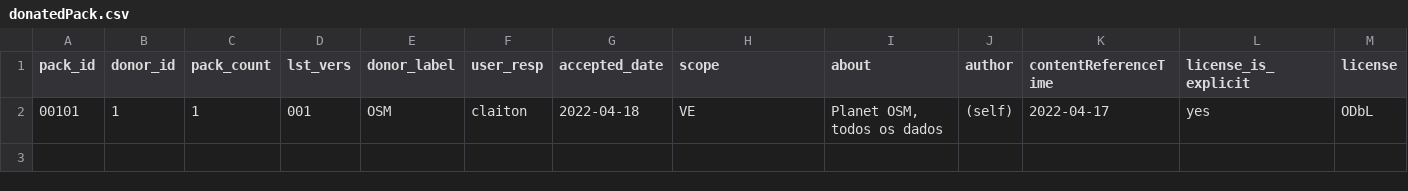
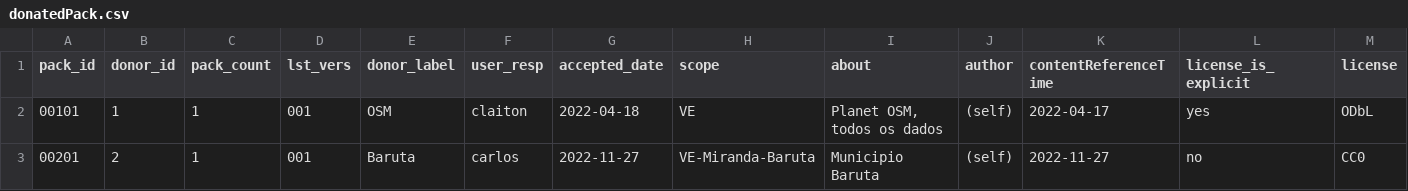
Before and after one commit to digital-guard/preserv-VE, a CSV file: data/donatedPack.csv, drawn as a sheet; only a part is shown; rows hold the shown columns only; the diff names each change by its address in the sheet, - before the commit and + after, or states it on an @@ line.

Commit message:
Update donatedPack.csv

```diff
--- a/data/donatedPack.csv
+++ b/data/donatedPack.csv
+row 3: 00201 | 2 | 1 | 001 | Baruta | carlos | 2022-11-27 | VE-Miranda-Baruta | Municipio Baruta | (self) | 2022-11-27 | no | CC0
```
